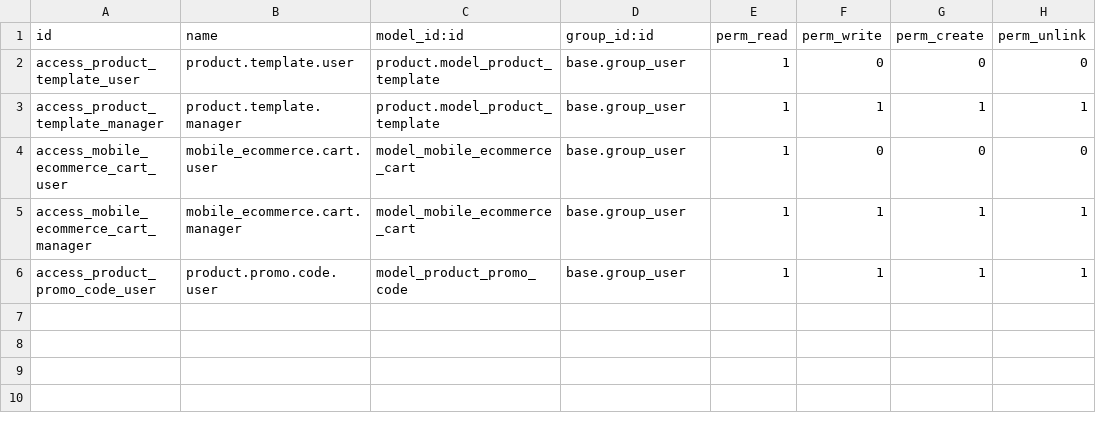
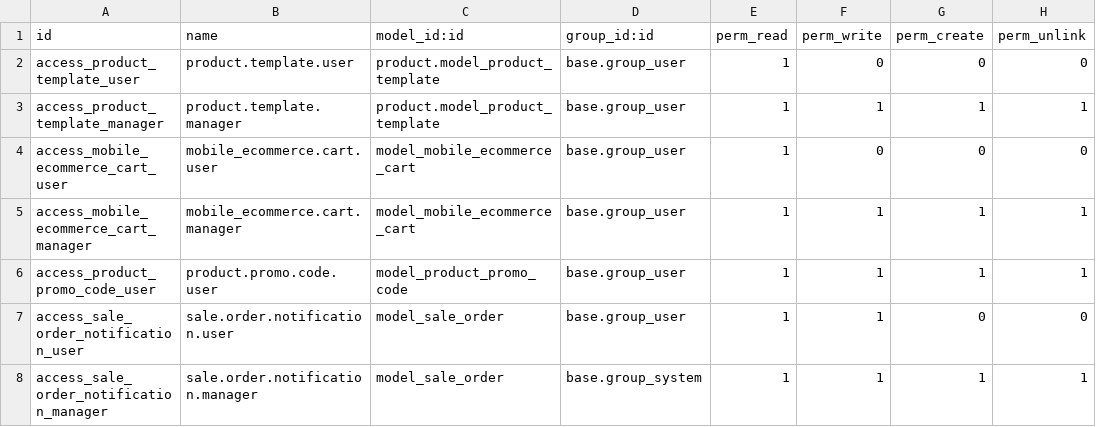
Before and after one commit to vishalpbrainerhub/addons_pr, a CSV file: Orders/security/ir.model.access.csv, drawn as a sheet.

Commit message:
updated order changes

```diff
--- a/Orders/security/ir.model.access.csv
+++ b/Orders/security/ir.model.access.csv
@@ -6 +6,3 @@ access_mobile_ecommerce_cart_manager,mobile_ecommerce.cart.manager,model_mobile_
 access_product_promo_code_user,product.promo.code.user,model_product_promo_code,base.group_user,1,1,1,1
+access_sale_order_notification_user,sale.order.notification.user,model_sale_order,base.group_user,1,1,0,0
+access_sale_order_notification_manager,sale.order.notification.manager,model_sale_order,base.group_system,1,1,1,1
```
Also changed, not shown: 1 other file.
